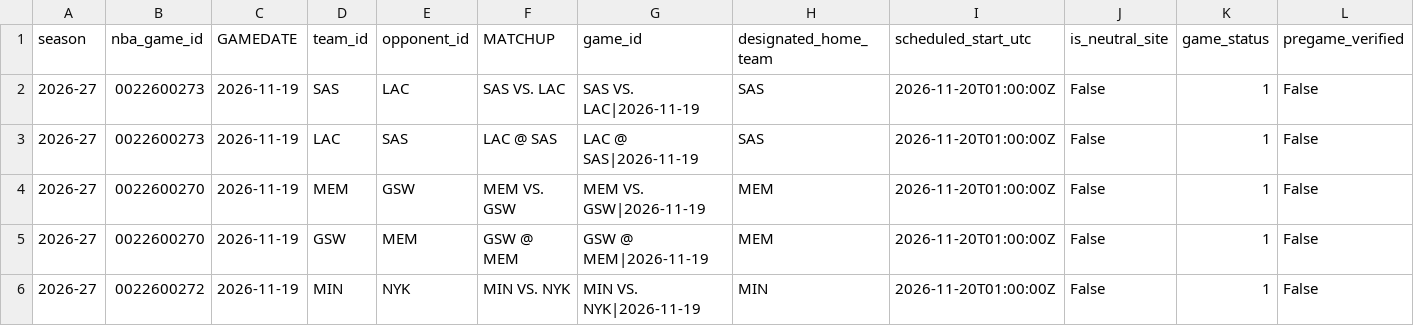
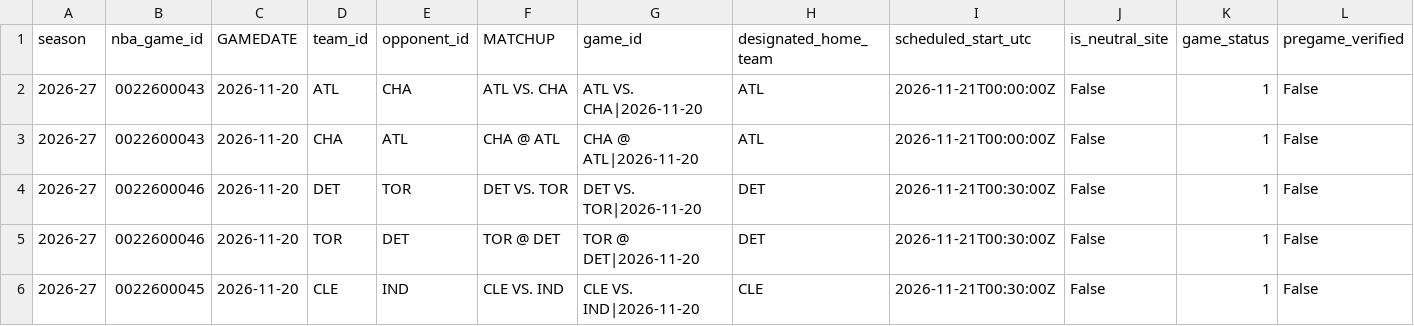
Before and after one commit to syun1031/nba-player-performance-prediction, a CSV file: outputs/future_prediction/pending_schedule.csv, drawn as a sheet; only a part is shown; the diff covers the shown part only; the diff names each change by its address in the sheet, - before the commit and + after, or states it on an @@ line.

```diff
--- a/outputs/future_prediction/pending_schedule.csv
+++ b/outputs/future_prediction/pending_schedule.csv
-B2:B3 (nba_game_id): 0022600273
+B2:B3 (nba_game_id): 0022600043
-C2:C6 (GAMEDATE): 2026-11-19
+C2:C6 (GAMEDATE): 2026-11-20
-D2 (team_id): SAS
+D2 (team_id): ATL
-E2 (opponent_id): LAC
+E2 (opponent_id): CHA
-F2 (MATCHUP): SAS VS. LAC
+F2 (MATCHUP): ATL VS. CHA
-G2 (game_id): SAS VS. LAC|2026-11-19
+G2 (game_id): ATL VS. CHA|2026-11-20
-H2:H3 (designated_home_team): SAS
+H2:H3 (designated_home_team): ATL
-I2:I3 (scheduled_start_utc): 2026-11-20T01:00:00Z
+I2:I3 (scheduled_start_utc): 2026-11-21T00:00:00Z
-D3 (team_id): LAC
+D3 (team_id): CHA
-E3 (opponent_id): SAS
+E3 (opponent_id): ATL
-F3 (MATCHUP): LAC @ SAS
+F3 (MATCHUP): CHA @ ATL
-G3 (game_id): LAC @ SAS|2026-11-19
+G3 (game_id): CHA @ ATL|2026-11-20
-B4:B5 (nba_game_id): 0022600270
+B4:B5 (nba_game_id): 0022600046
-D4 (team_id): MEM
+D4 (team_id): DET
-E4 (opponent_id): GSW
+E4 (opponent_id): TOR
-F4 (MATCHUP): MEM VS. GSW
+F4 (MATCHUP): DET VS. TOR
-G4 (game_id): MEM VS. GSW|2026-11-19
+G4 (game_id): DET VS. TOR|2026-11-20
-H4:H5 (designated_home_team): MEM
+H4:H5 (designated_home_team): DET
-I4:I6 (scheduled_start_utc): 2026-11-20T01:00:00Z
+I4:I6 (scheduled_start_utc): 2026-11-21T00:30:00Z
-D5 (team_id): GSW
+D5 (team_id): TOR
-E5 (opponent_id): MEM
+E5 (opponent_id): DET
-F5 (MATCHUP): GSW @ MEM
+F5 (MATCHUP): TOR @ DET
-G5 (game_id): GSW @ MEM|2026-11-19
+G5 (game_id): TOR @ DET|2026-11-20
-B6 (nba_game_id): 0022600272
+B6 (nba_game_id): 0022600045
-D6 (team_id): MIN
+D6 (team_id): CLE
-E6 (opponent_id): NYK
+E6 (opponent_id): IND
-F6 (MATCHUP): MIN VS. NYK
+F6 (MATCHUP): CLE VS. IND
-G6 (game_id): MIN VS. NYK|2026-11-19
+G6 (game_id): CLE VS. IND|2026-11-20
-H6 (designated_home_team): MIN
+H6 (designated_home_team): CLE
```
Also changed, not shown: 10 added rows and 24 edited cells elsewhere in this file, outputs/current_season_backtest/excluded.csv, outputs/future_prediction/team_games.csv, 6 other files.
